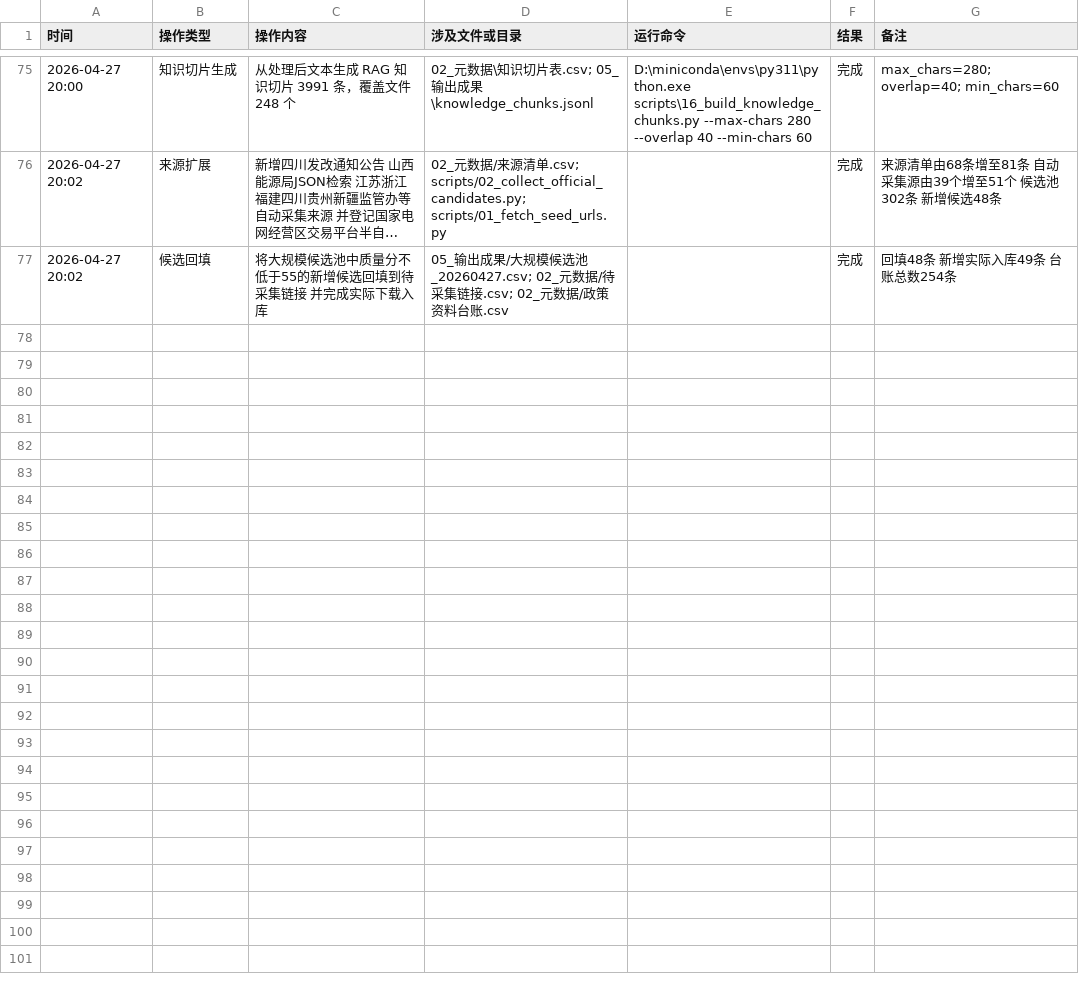
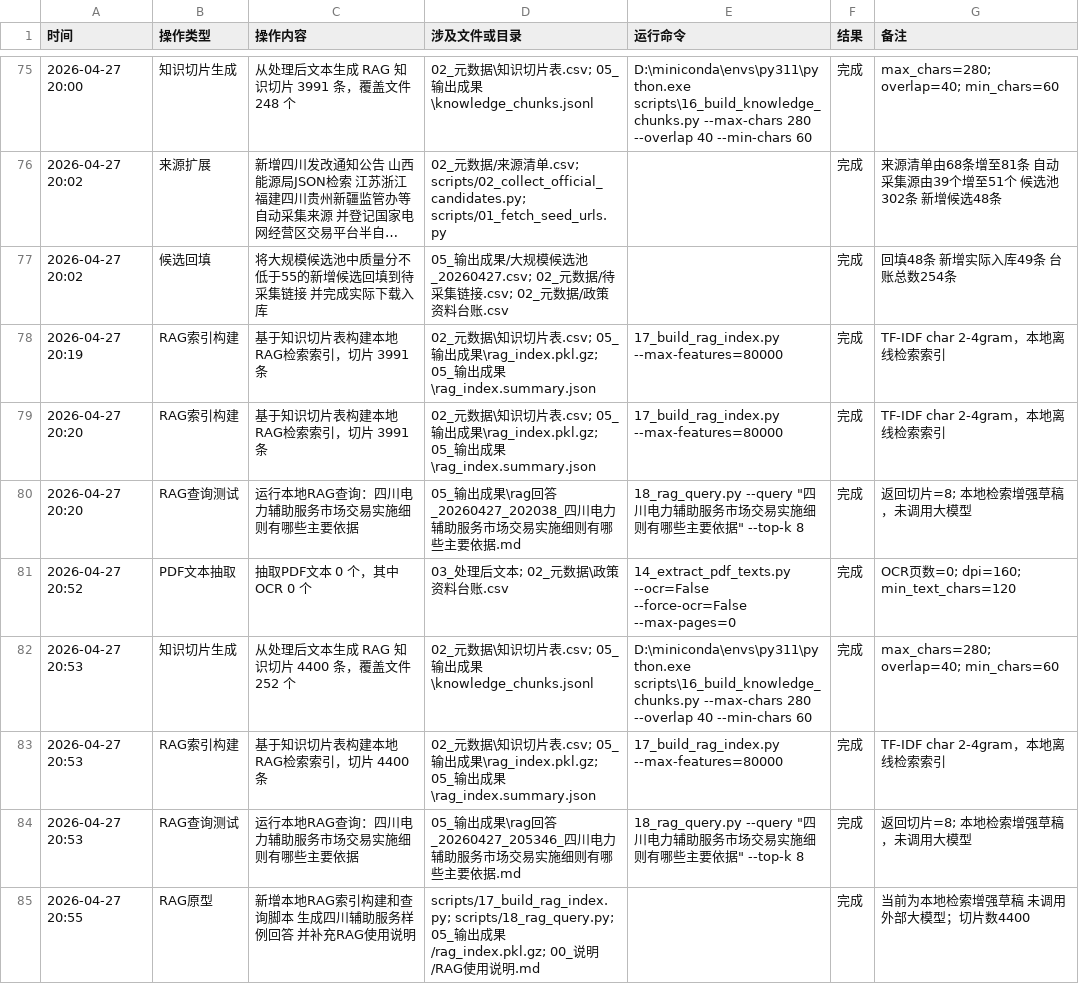
Before and after one commit to JunFengXiang/electricity-policy-rag, a CSV file: 06_实验日志/操作日志.csv, drawn as a sheet; only a part is shown, gaps mark what is left out; long unchanged cells end in ….

```diff
--- a/06_实验日志/操作日志.csv
+++ b/06_实验日志/操作日志.csv
@@ -77 +77,9 @@
 2026-04-27 20:02,候选回填,将大规模候选池中质量分不低于55的新增候选回填到待采集链接 并完成实际下载入库,05_输出成果/大规模候选池_20260427.csv; 02_元数据/待采集链接.csv; 02_元数据/政策资料台账.csv,,完成,回填48条 新增实际入库49条 台账总数254条
+2026-04-27 20:19,RAG索引构建,基于知识切片表构建本地RAG检索索引，切片 3991 条,02_元数据\知识切片表.csv; 05_输出成果\rag_index.pkl.gz; 05_输出成果\rag_index.summary.json,17_build_rag_index.py --max-features=80000,完成,TF-IDF char 2-4gram，本地离线检索索引
+2026-04-27 20:20,RAG索引构建,基于知识切片表构建本地RAG检索索引，切片 3991 条,02_元数据\知识切片表.csv; 05_输出成果\rag_index.pkl.gz; 05_输出成果\rag_index.summary.json,17_build_rag_index.py --max-features=80000,完成,TF-IDF char 2-4gram，本地离线检索索引
+2026-04-27 20:20,RAG查询测试,运行本地RAG查询：四川电力辅助服务市场交易实施细则有哪些主要依据,05_输出成果\rag回答_20260427_202038_四川电力辅助服务市场交易实施细则有哪些主要依据.md,"18_rag_query.py --query ""四川电力辅助服务市场交易实施细则有哪些主要依据"" --top-k 8",完成,返回切片=8; 本地检索增强草稿，未调用大模型
+2026-04-27 20:52,PDF文本抽取,抽取PDF文本 0 个，其中OCR 0 个,03_处理后文本; 02_元数据\政策资料台账.csv,14_extract_pdf_texts.py --ocr=False --force-ocr=False --max-pages=0,完成,OCR页数=0; dpi=160; min_text_chars=120
+2026-04-27 20:53,知识切片生成,从处理后文本生成 RAG 知识切片 4400 条，覆盖文件 252 个,02_元数据\知识切片表.csv; 05_输出成果\knowledge_chunks.jsonl,D:\miniconda\envs\py311\python.exe scripts\16_build_knowledge_chunks.py --max-chars 280 --overlap 40 --min-chars 60,完成,max_chars=280; overlap=40; min_chars=60
+2026-04-27 20:53,RAG索引构建,基于知识切片表构建本地RAG检索索引，切片 4400 条,02_元数据\知识切片表.csv; 05_输出成果\rag_index.pkl.gz; 05_输出成果\rag_index.summary.json,17_build_rag_index.py --max-features=80000,完成,TF-IDF char 2-4gram，本地离线检索索引
+2026-04-27 20:53,RAG查询测试,运行本地RAG查询：四川电力辅助服务市场交易实施细则有哪些主要依据,05_输出成果\rag回答_20260427_205346_四川电力辅助服务市场交易实施细则有哪些主要依据.md,"18_rag_query.py --query ""四川电力辅助服务市场交易实施细则有哪些主要依据"" --top-k 8",完成,返回切片=8; 本地检索增强草稿，未调用大模型
+2026-04-27 20:55,RAG原型,新增本地RAG索引构建和查询脚本 生成四川辅助服务样例回答 并补充RAG使用说明,scripts/17_build_rag_index.py; scripts/18_rag_query.py; 05_输出成果/rag_index.pkl.gz; 00_说明/RAG使用说明.md,,完成,当前为本地检索增强草稿 未调用外部大模型；切片数4400
```
Also changed, not shown: 02_元数据/政策资料台账.csv, 19 other files.
